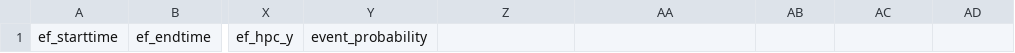
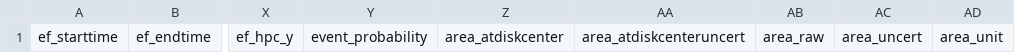
Before and after one commit to Nschanche/Flux_Emergence_and_flares, a CSV file: keywords_ef_append_fl.csv, drawn as a sheet; only a part is shown, gaps mark what is left out; the diff names each change by its address in the sheet, - before the commit and + after, or states it on an @@ line.

```diff
--- a/keywords_ef_append_fl.csv
+++ b/keywords_ef_append_fl.csv
-Z1: (empty)
+Z1: area_atdiskcenter
-AA1: (empty)
+AA1: area_atdiskcenteruncert
-AB1: (empty)
+AB1: area_raw
-AC1: (empty)
+AC1: area_uncert
-AD1: (empty)
+AD1: area_unit
```
Also changed, not shown: 12 other files.
